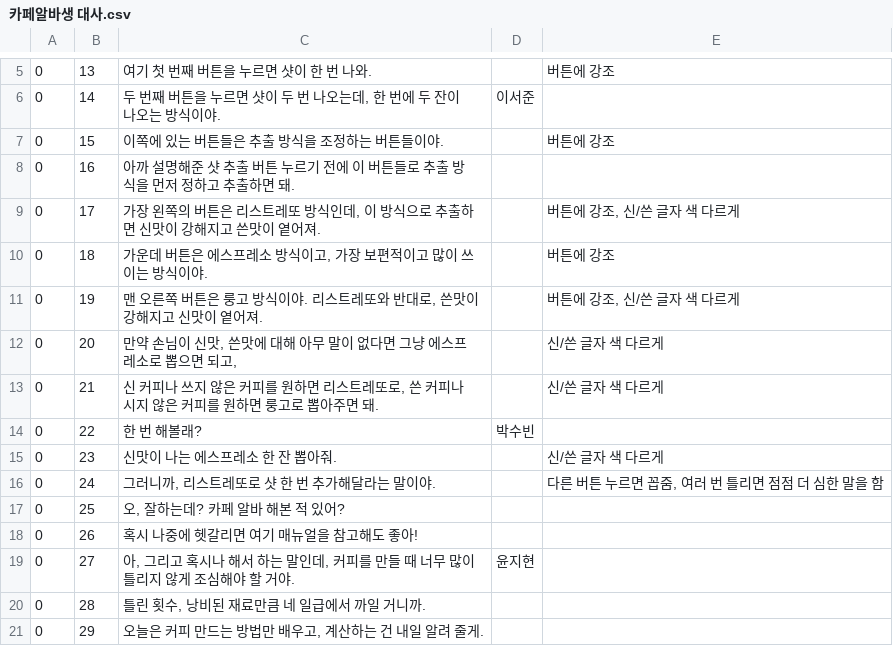
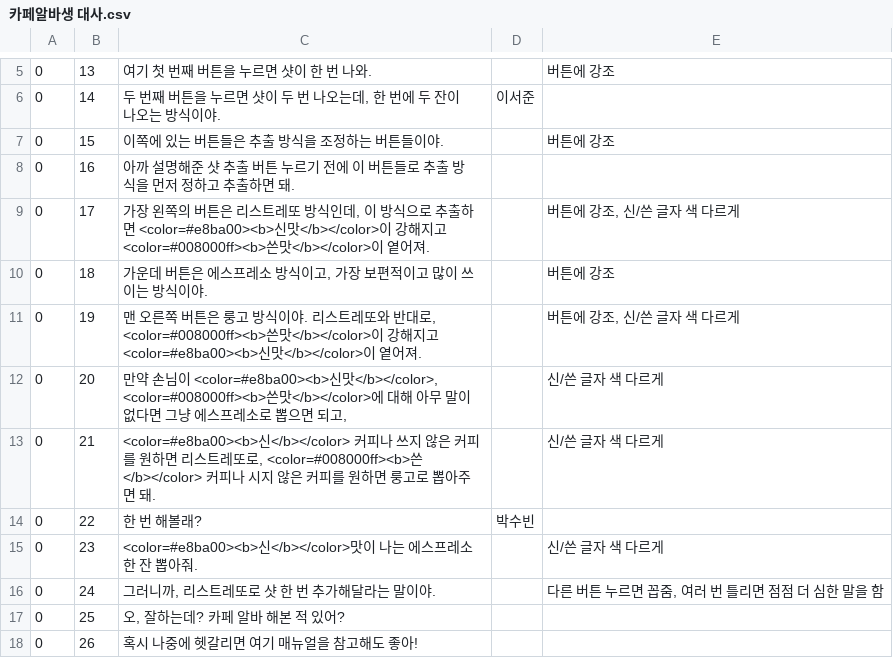
Before and after one commit to KU-CATDOG/Cup_of_Coffee, a CSV file: Assets/Resources/CharacterScripts/카페알바생 대사.csv, drawn as a sheet; only a part is shown, gaps mark what is left out; the shorter side is filled out with more unchanged rows; the diff covers the shown part only.

```diff
--- a/Assets/Resources/CharacterScripts/카페알바생 대사.csv
+++ b/Assets/Resources/CharacterScripts/카페알바생 대사.csv
@@ -8,9 +8,9 @@
 0,16,아까 설명해준 샷 추출 버튼 누르기 전에 이 버튼들로 추출 방식을 먼저 정하고 추출하면 돼.,,
-0,17,"가장 왼쪽의 버튼은 리스트레또 방식인데, 이 방식으로 추출하면 신맛이 강해지고 쓴맛이 옅어져.",,"버튼에 강조, 신/쓴 글자 색 다르게"
+0,17,"가장 왼쪽의 버튼은 리스트레또 방식인데, 이 방식으로 추출하면 <color=#e8ba00><b>신맛</b></color>이 강해지고 <color=#008000ff><b>쓴맛</b></color>이 옅어져.",,"버튼에 강조, 신/쓴 글자 색 다르게"
 0,18,"가운데 버튼은 에스프레소 방식이고, 가장 보편적이고 많이 쓰이는 방식이야.",,버튼에 강조
-0,19,"맨 오른쪽 버튼은 룽고 방식이야. 리스트레또와 반대로, 쓴맛이 강해지고 신맛이 옅어져.",,"버튼에 강조, 신/쓴 글자 색 다르게"
-0,20,"만약 손님이 신맛, 쓴맛에 대해 아무 말이 없다면 그냥 에스프레소로 뽑으면 되고,",,신/쓴 글자 색 다르게
-0,21,"신 커피나 쓰지 않은 커피를 원하면 리스트레또로, 쓴 커피나 시지 않은 커피를 원하면 룽고로 뽑아주면 돼.",,신/쓴 글자 색 다르게
+0,19,"맨 오른쪽 버튼은 룽고 방식이야. 리스트레또와 반대로, <color=#008000ff><b>쓴맛</b></color>이 강해지고 <color=#e8ba00><b>신맛</b></color>이 옅어져.",,"버튼에 강조, 신/쓴 글자 색 다르게"
+0,20,"만약 손님이 <color=#e8ba00><b>신맛</b></color>, <color=#008000ff><b>쓴맛</b></color>에 대해 아무 말이 없다면 그냥 에스프레소로 뽑으면 되고,",,신/쓴 글자 색 다르게
+0,21,"<color=#e8ba00><b>신</b></color> 커피나 쓰지 않은 커피를 원하면 리스트레또로, <color=#008000ff><b>쓴</b></color> 커피나 시지 않은 커피를 원하면 룽고로 뽑아주면 돼.",,신/쓴 글자 색 다르게
 0,22,한 번 해볼래?,박수빈,
-0,23,신맛이 나는 에스프레소 한 잔 뽑아줘.,,신/쓴 글자 색 다르게
+0,23,<color=#e8ba00><b>신</b></color>맛이 나는 에스프레소 한 잔 뽑아줘.,,신/쓴 글자 색 다르게
 0,24,"그러니까, 리스트레또로 샷 한 번 추가해달라는 말이야.",,"다른 버튼 누르면 꼽줌, 여러 번 틀리면 점점 더 심한 말을 함"
```
Also changed, not shown: 25 added rows and 1 removed row elsewhere in this file, 6 other files.
